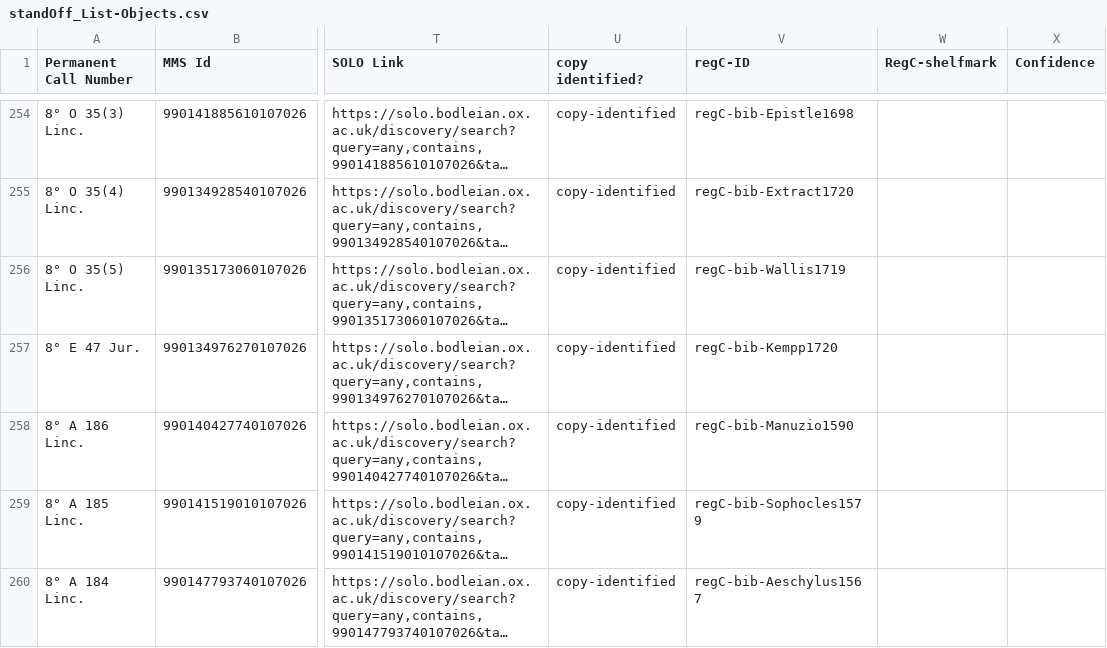
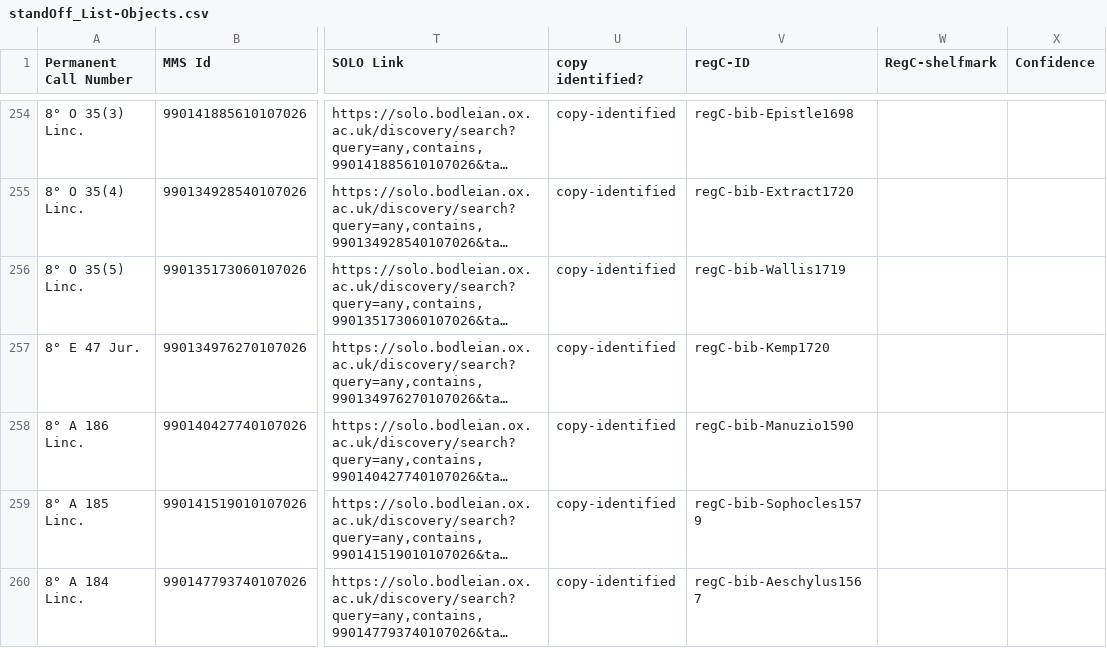
Before and after one commit to r0man-ist/regC, a CSV file: standOff_List-Objects.csv, drawn as a sheet; only a part is shown, gaps mark what is left out; long unchanged cells end in …; the diff names each change by its address in the sheet, - before the commit and + after, or states it on an @@ line.

```diff
--- a/standOff_List-Objects.csv
+++ b/standOff_List-Objects.csv
-V257 (regC-ID): regC-bib-Kempp1720
+V257 (regC-ID): regC-bib-Kemp1720
```
Also changed, not shown: 3 other files.
